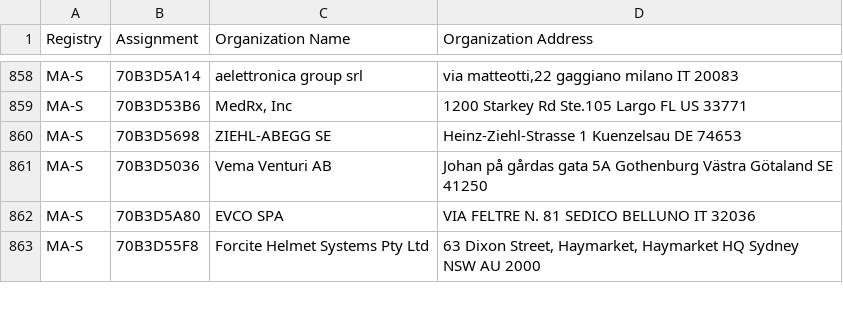
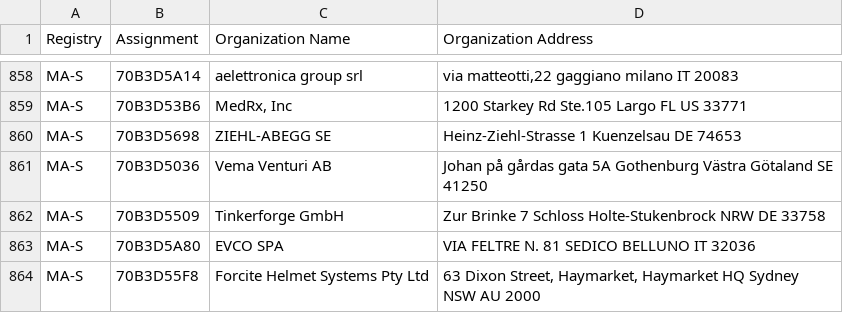
Before and after one commit to hdm/mac-ages, a CSV file: data/ieee/oui36.csv, drawn as a sheet; only a part is shown, gaps mark what is left out; the diff names each change by its address in the sheet, - before the commit and + after, or states it on an @@ line.

```diff
--- a/data/ieee/oui36.csv
+++ b/data/ieee/oui36.csv
+row 862: MA-S | 70B3D5509 | Tinkerforge GmbH | Zur Brinke 7 Schloss Holte-Stukenbrock NRW DE 33758
```
Also changed, not shown: 2 other files.
